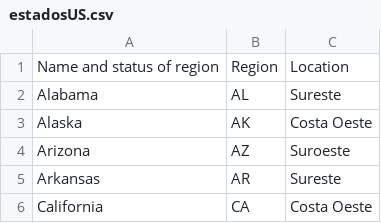
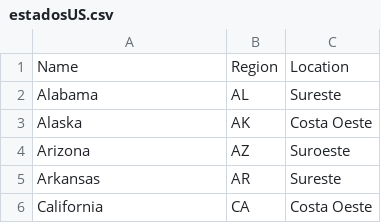
Before and after one commit to duberc/R-Python-SQL-en-R-Markdown, a CSV file: estadosUS.csv, drawn as a sheet; only a part is shown; the diff names each change by its address in the sheet, - before the commit and + after, or states it on an @@ line.

Commit message:
Update estadosUS.csv

```diff
--- a/estadosUS.csv
+++ b/estadosUS.csv
-A1: Name and status of region
+A1: Name
```
